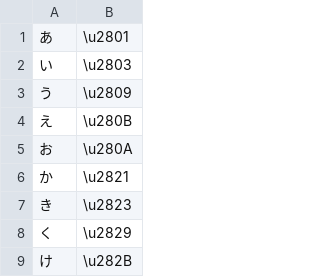
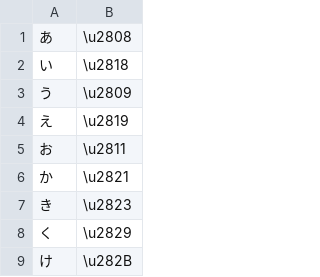
Before and after one commit to risacan/braille-ja-table, a TSV file: braille-ja-table-reversed-source.tsv, drawn as a sheet; only a part is shown.

Commit message:
:wrench:  Add reversed あ〜お

```diff
--- a/braille-ja-table-reversed-source.tsv
+++ b/braille-ja-table-reversed-source.tsv
@@ -1,6 +1,6 @@
-あ	\u2801
-い	\u2803
+あ	\u2808
+い	\u2818
 う	\u2809
-え	\u280B
-お	\u280A
+え	\u2819
+お	\u2811
 か	\u2821
```
